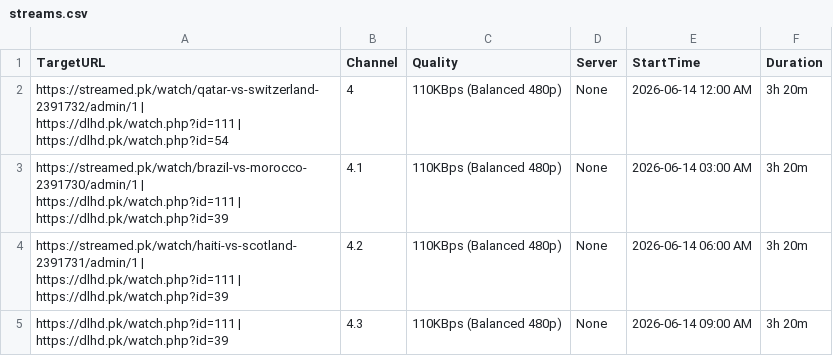
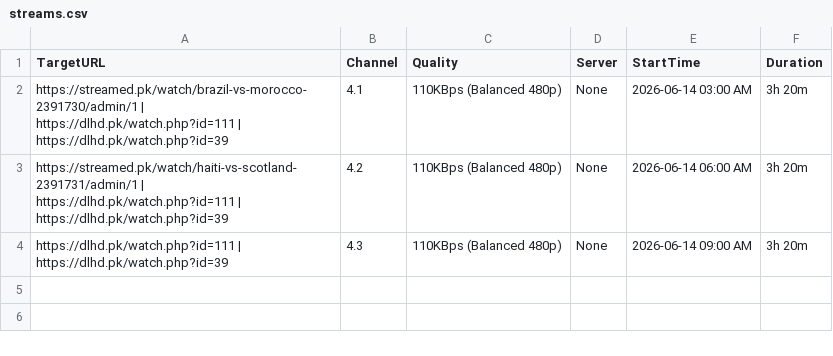
Before and after one commit to siddu5991079-ai/o00000000000bbbbbbbbbbbbbbbssssssssssssssss-automate, a CSV file: streams.csv, drawn as a sheet; the diff names each change by its address in the sheet, - before the commit and + after, or states it on an @@ line.

```diff
--- a/streams.csv
+++ b/streams.csv
-row 2: https://streamed.pk/watch/qatar-vs-switzerland-2391732/admin/1 | https://dlhd.pk/watch.php?id=111 | https://dlhd.pk/watch.php?id=54 | 4 | 110KBps (Balanced 480p) | None | 2026-06-14 12:00 AM | 3h 20m
```
